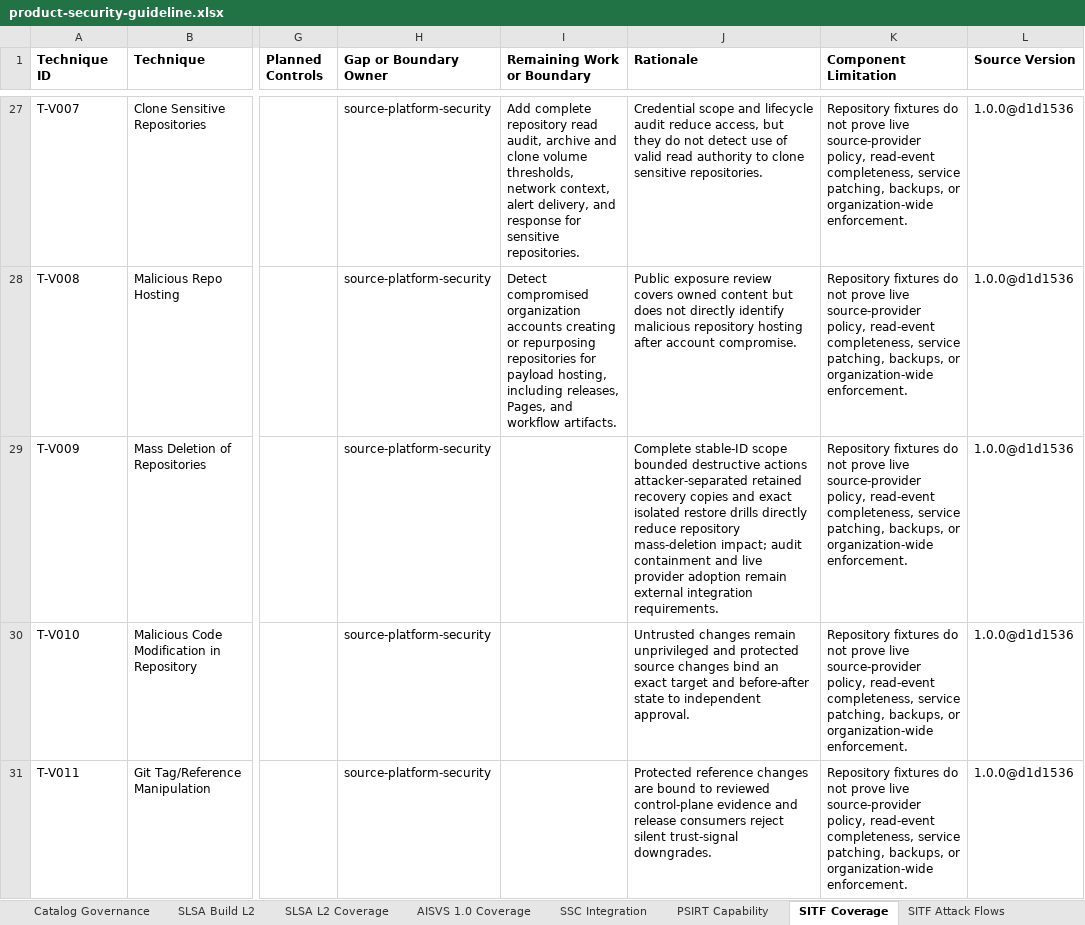
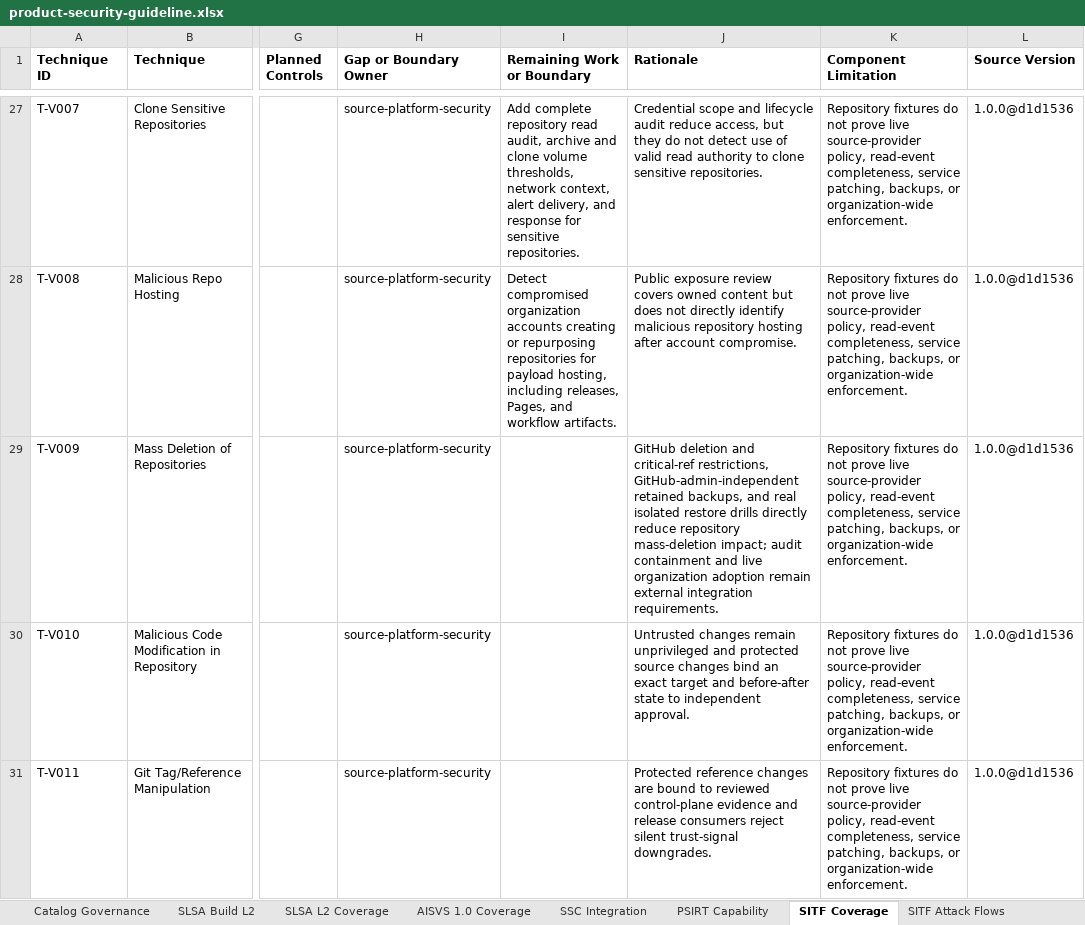
Before and after one commit to DharmaDoll/product-security-controls, an Excel workbook: generated/checklists/product-security-guideline.xlsx, sheet SITF Coverage, drawn as a sheet; only a part is shown, gaps mark what is left out; values as stored, in another font and other column widths than the file's, no borders; the diff names each change by its address in the sheet, - before the commit and + after, or states it on an @@ line.

Commit message:
Replace synthetic recovery assessment with GitHub runbook

```diff
--- a/generated/checklists/product-security-guideline.xlsx (sheet SITF Coverage)
+++ b/generated/checklists/product-security-guideline.xlsx (sheet SITF Coverage)
-J29 (Rationale): Complete stable-ID scope bounded destructive actions attacker-separated retained recovery copies and exact isolated restore drills directly reduce repository mass-deletion impact; audit containment and live provider adoption remain…
+J29 (Rationale): GitHub deletion and critical-ref restrictions, GitHub-admin-independent retained backups, and real isolated restore drills directly reduce repository mass-deletion impact; audit containment and live organization adoption remain…
```
Also changed, not shown: sheet source-protection, sheet Checklist, sheet Evidence, sheet Framework Mappings, sheet Catalog Governance, sheet Governance Summary, generated/checklists/product-security-assessment-template.xlsx, 37 other files.
